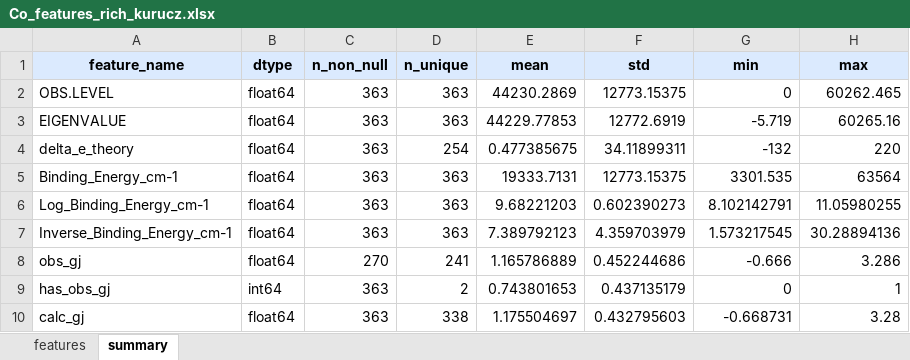
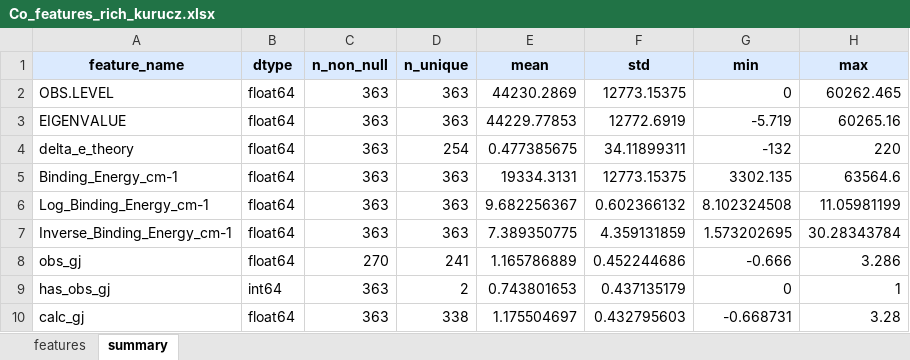
Before and after one commit to krzyk87/AtomEnergyLevels, an Excel workbook: data/Co_features_rich_kurucz.xlsx, sheet summary, drawn as a sheet; only a part is shown; values as stored, in another font and other column widths than the file's, no borders; the diff names each change by its address in the sheet, - before the commit and + after, or states it on an @@ line.

```diff
--- a/data/Co_features_rich_kurucz.xlsx (sheet summary)
+++ b/data/Co_features_rich_kurucz.xlsx (sheet summary)
-E5 (mean): 19333.7131
+E5 (mean): 19334.3131
-G5 (min): 3301.535
+G5 (min): 3302.135
-H5 (max): 63564
+H5 (max): 63564.6
-E6 (mean): 9.68221203
+E6 (mean): 9.682256367
-F6 (std): 0.602390273
+F6 (std): 0.602366132
-G6 (min): 8.102142791
+G6 (min): 8.102324508
-H6 (max): 11.05980255
+H6 (max): 11.05981199
-E7 (mean): 7.389792123
+E7 (mean): 7.389350775
-F7 (std): 4.359703979
+F7 (std): 4.359131859
-G7 (min): 1.573217545
+G7 (min): 1.573202695
-H7 (max): 30.28894136
+H7 (max): 30.28343784
```
Also changed, not shown: sheet features, data/Co_features_rich_nist.xlsx, 9 other files.
